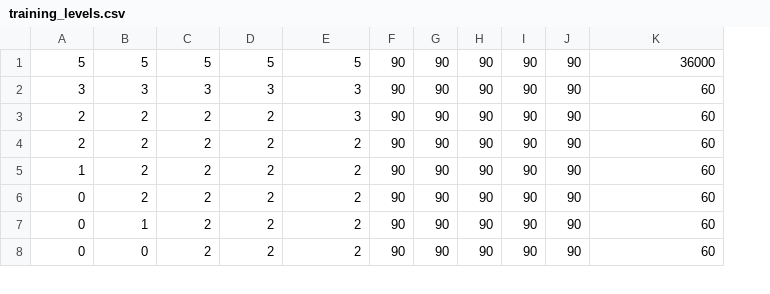
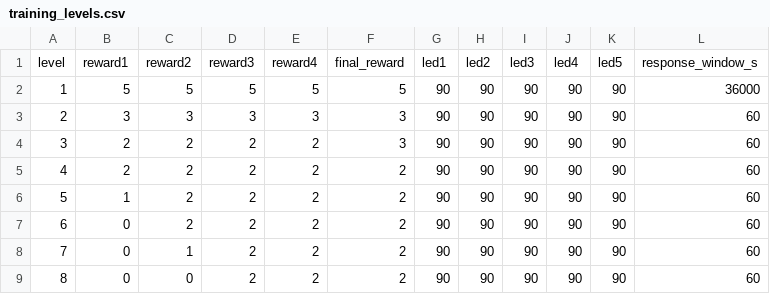
Before and after one commit to MurineShiftWork/murineshiftwork, a CSV file: src/murineshiftwork/tasks/sequence/training_levels.csv, drawn as a sheet; only a part is shown; addresses are those after the commit; the diff names each change by its address in the sheet, - before the commit and + after, or states it on an @@ line.

Commit message:
fix(tasks/sequence): correct performance scoring, sound, levels, and online plot
  Performance now uses the MATLAB UpdateLevel.m algorithm: all PortIn events
  are collected, sorted, consecutive duplicates removed, then strfind detects
  the target sequence as a contiguous subsequence. A mouse poking a wrong port
  between two correct ports is correctly scored as incorrect.

  Training levels CSV values were already in seconds (not ms); column renamed
  response_window_s, /1000 division and init_window removed.  First poke state
  now omits Tup so timer=0 does not immediately punish.

  Sound switched to brief (0.2 s) zero-mean Gaussian white noise (frequency=-1).
  Sound device falls back through pipewire to system default; device id stored
  as int and passed explicitly to sd.play(); _sounds moved to instance-level;
  SoftCode keys are 1-indexed; setup_sound_device() called at init.

  Level progression now mirrors MATLAB exactly: single progression_threshold
  (0.9), strict > comparison (not >=), progression_threshold_advanced removed.
  Perf display shows n_correct/n_in_buffer so the rolling window is explicit.

  Online plot redesigned as 2×3 grid: outcomes+perf combined, level with ▲/▼
  change markers, poke-sequence raster (y=time-in-trial, colored by port),
  IPI histograms per sequence step, cumulative water, and sequence duration
  on correct trials.  Port colors assigned by sequence position from config list.

```diff
--- a/src/murineshiftwork/tasks/sequence/training_levels.csv
+++ b/src/murineshiftwork/tasks/sequence/training_levels.csv
+column A, rows 2-9: 1 | 2 | 3 | 4 | 5 | 6 | 7 | 8
+row 1: level | reward1 | reward2 | reward3 | reward4 | final_reward | led1 | led2 | led3 | led4 | led5 | response_window_s
```
Also changed, not shown: 5 other files.
